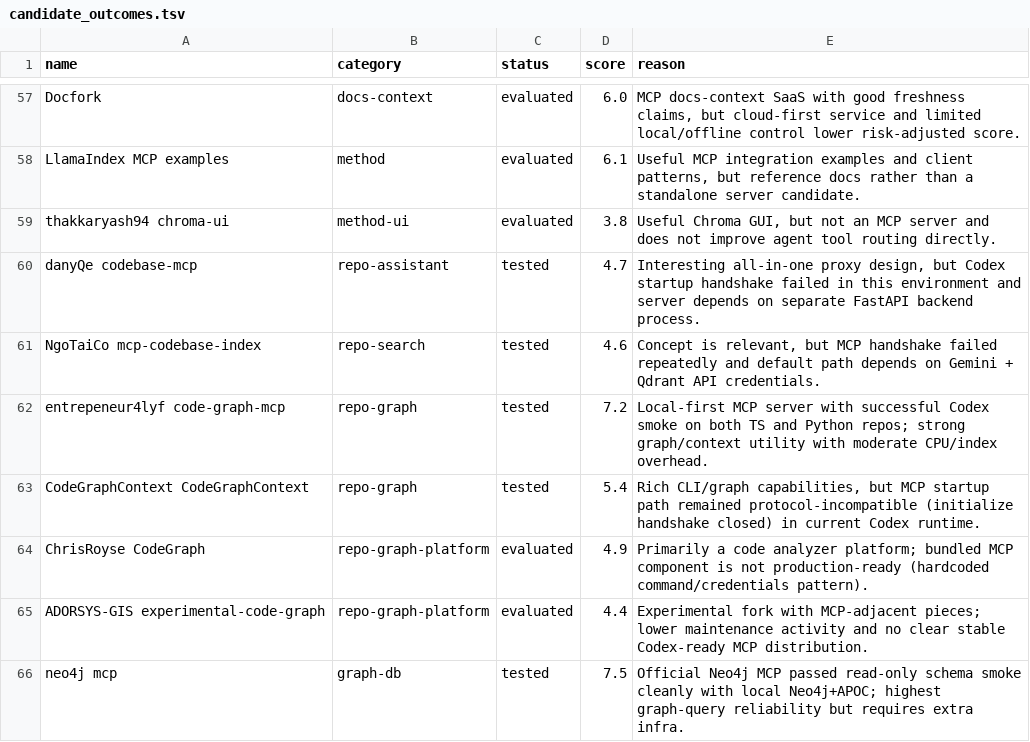
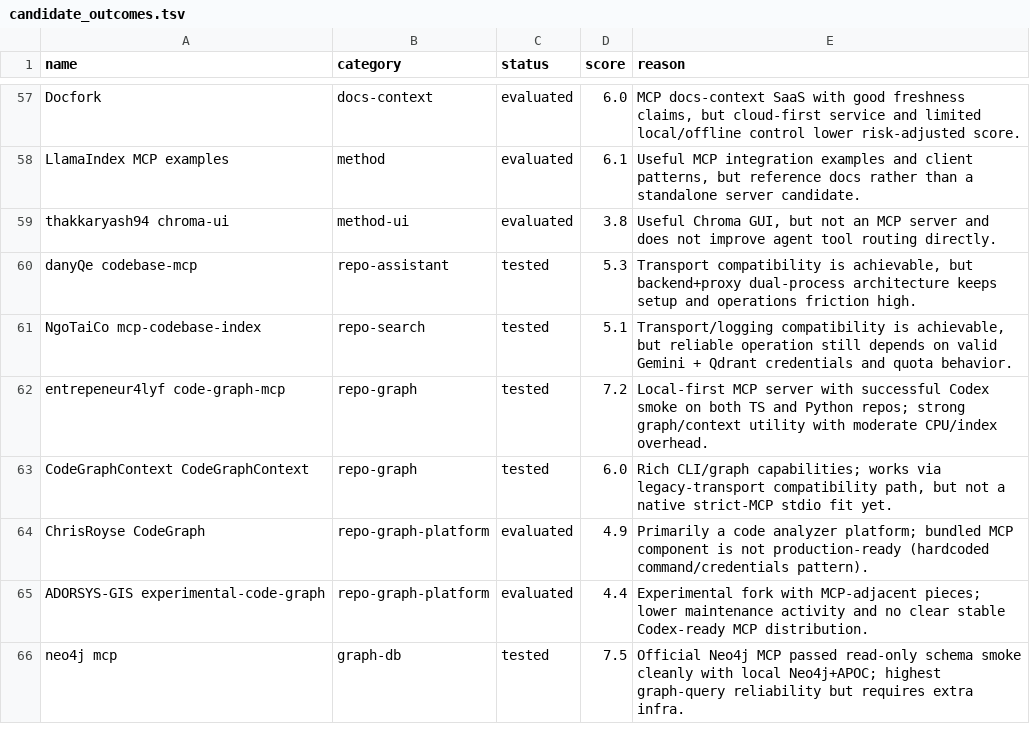
Before and after one commit to sunray-eu/mcp-stack-orchestrator, a TSV file: report/data/candidate_outcomes.tsv, drawn as a sheet; only a part is shown, gaps mark what is left out.

```diff
--- a/report/data/candidate_outcomes.tsv
+++ b/report/data/candidate_outcomes.tsv
@@ -59,6 +59,6 @@ LlamaIndex MCP examples	method	evaluated	6.1	Useful MCP integration examples and
 thakkaryash94 chroma-ui	method-ui	evaluated	3.8	Useful Chroma GUI, but not an MCP server and does not improve agent tool routing directly.
-danyQe codebase-mcp	repo-assistant	tested	4.7	Interesting all-in-one proxy design, but Codex startup handshake failed in this environment and server depends on separate FastAPI backend process.
-NgoTaiCo mcp-codebase-index	repo-search	tested	4.6	Concept is relevant, but MCP handshake failed repeatedly and default path depends on Gemini + Qdrant API credentials.
+danyQe codebase-mcp	repo-assistant	tested	5.3	Transport compatibility is achievable, but backend+proxy dual-process architecture keeps setup and operations friction high.
+NgoTaiCo mcp-codebase-index	repo-search	tested	5.1	Transport/logging compatibility is achievable, but reliable operation still depends on valid Gemini + Qdrant credentials and quota behavior.
 entrepeneur4lyf code-graph-mcp	repo-graph	tested	7.2	Local-first MCP server with successful Codex smoke on both TS and Python repos; strong graph/context utility with moderate CPU/index overhead.
-CodeGraphContext CodeGraphContext	repo-graph	tested	5.4	Rich CLI/graph capabilities, but MCP startup path remained protocol-incompatible (initialize handshake closed) in current Codex runtime.
+CodeGraphContext CodeGraphContext	repo-graph	tested	6.0	Rich CLI/graph capabilities; works via legacy-transport compatibility path, but not a native strict-MCP stdio fit yet.
 ChrisRoyse CodeGraph	repo-graph-platform	evaluated	4.9	Primarily a code analyzer platform; bundled MCP component is not production-ready (hardcoded command/credentials pattern).
```
Also changed, not shown: report/data/candidate_static_risk.tsv, 13 other files.
